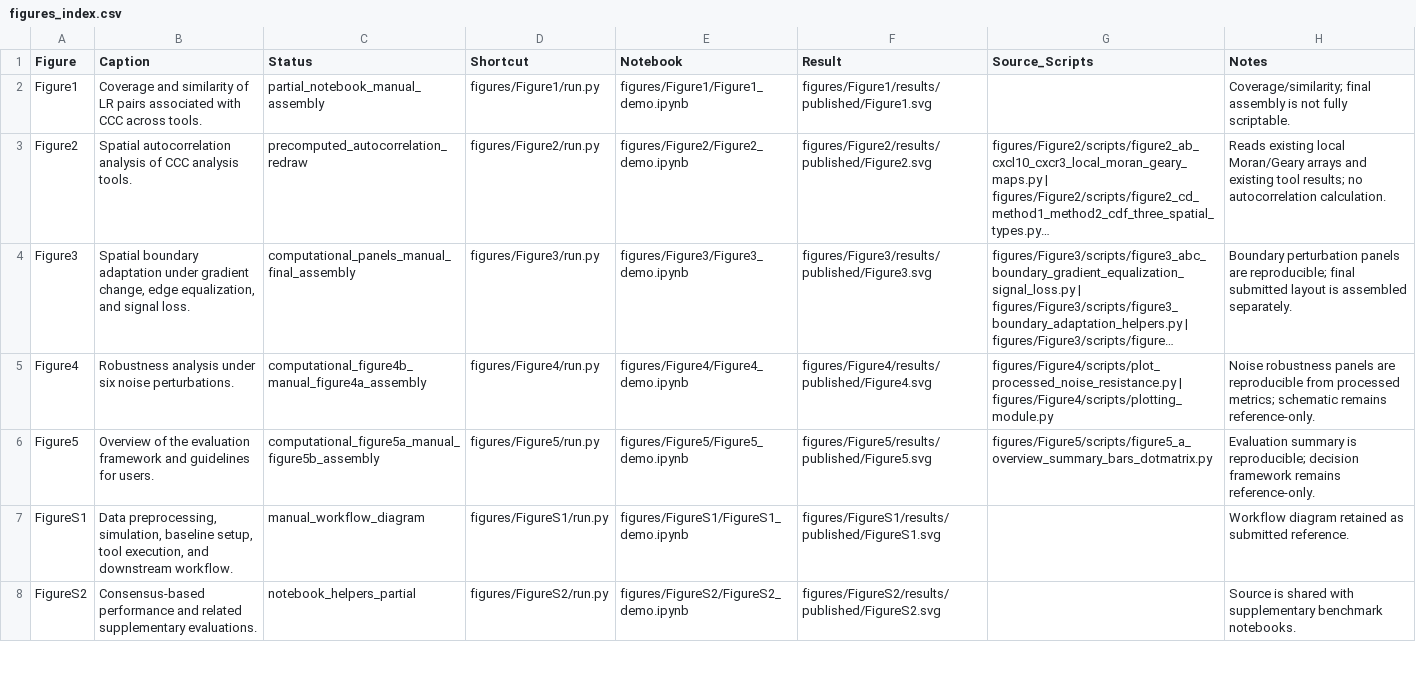
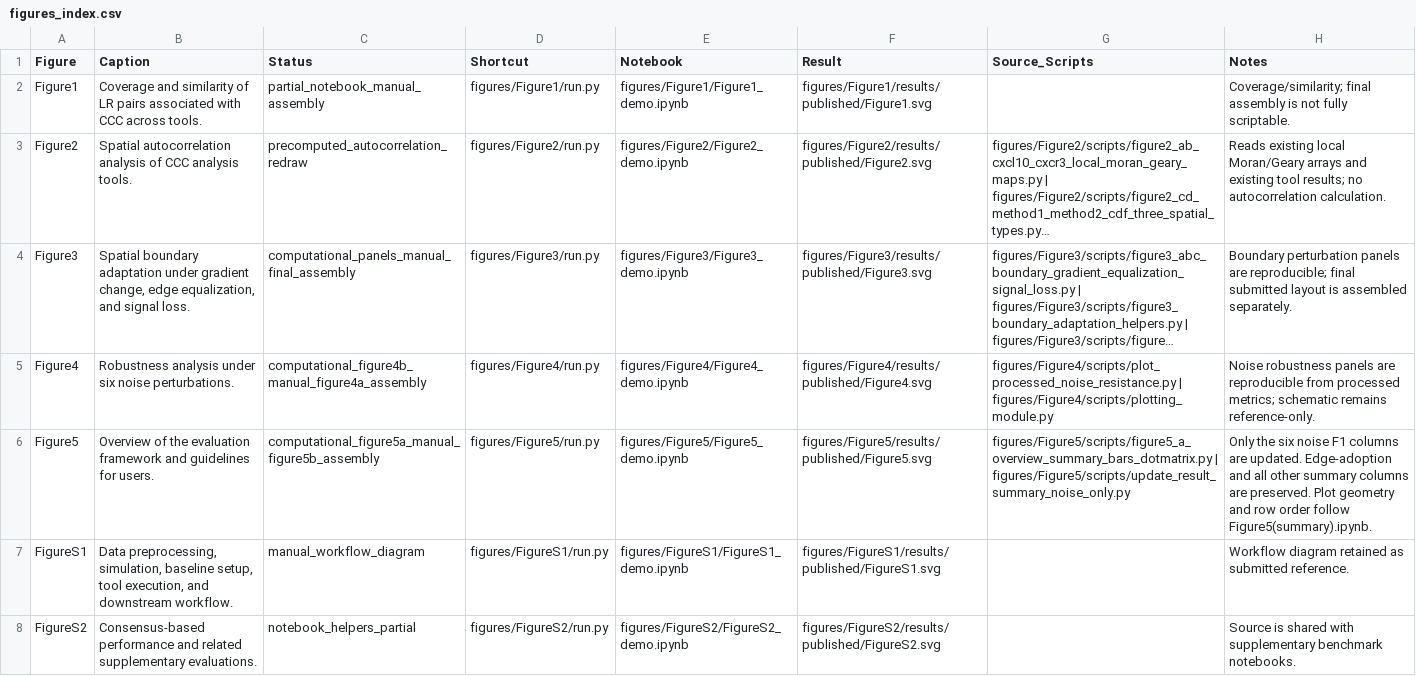
Before and after one commit to qqz-coding/Spatialcccbench, a CSV file: figures_index.csv, drawn as a sheet; only a part is shown; long unchanged cells end in …; the diff names each change by its address in the sheet, - before the commit and + after, or states it on an @@ line.

Commit message:
Restore Figure5 notebook layout and lock edge metrics

```diff
--- a/figures_index.csv
+++ b/figures_index.csv
-G6 (Source_Scripts): figures/Figure5/scripts/figure5_a_overview_summary_bars_dotmatrix.py
+G6 (Source_Scripts): figures/Figure5/scripts/figure5_a_overview_summary_bars_dotmatrix.py | figures/Figure5/scripts/update_result_summary_noise_only.py
-H6 (Notes): Evaluation summary is reproducible; decision framework remains reference-only.
+H6 (Notes): Only the six noise F1 columns are updated. Edge-adoption and all other summary columns are preserved. Plot geometry and row order follow Figure5(summary).ipynb.
```
Also changed, not shown: 7 other files.
